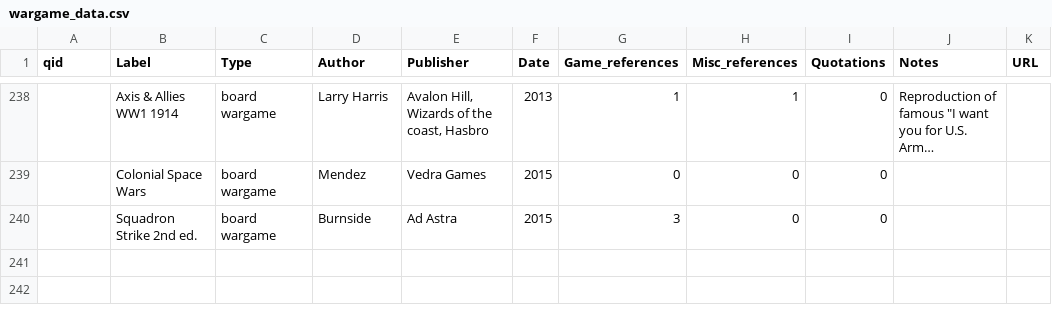
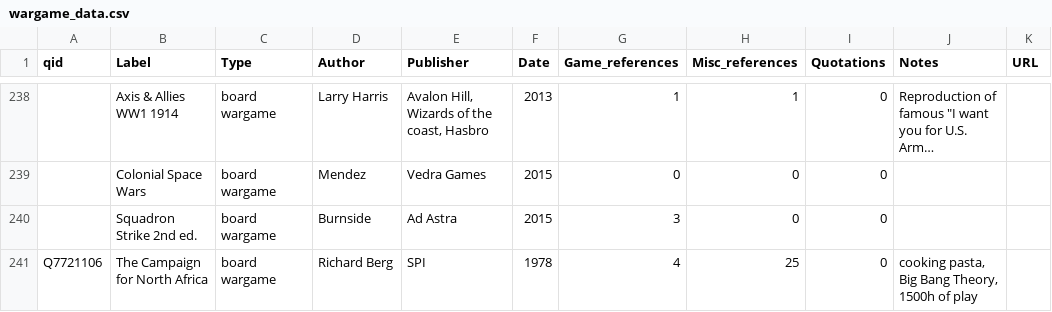
Before and after one commit to pmartinolli/OtSoCG, a CSV file: data/wargame_data.csv, drawn as a sheet; only a part is shown, gaps mark what is left out; long unchanged cells end in …; the diff names each change by its address in the sheet, - before the commit and + after, or states it on an @@ line.

Commit message:
Add files via upload

```diff
--- a/data/wargame_data.csv
+++ b/data/wargame_data.csv
+row 241: Q7721106 | The Campaign for North Africa | board wargame | Richard Berg | SPI | 1978 | 4 | 25 | 0 | cooking pasta, Big Bang Theory, 1500h of play
```
